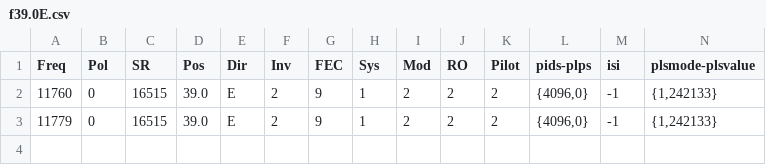
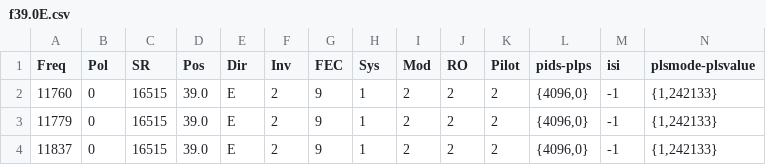
Before and after one commit to ahmedmoselhi/e2_channellist, a CSV file: frequencies/f39.0E.csv, drawn as a sheet; only a part is shown; rows hold the shown columns only; the diff names each change by its address in the sheet, - before the commit and + after, or states it on an @@ line.

Commit message:
update frequencies and channellists

```diff
--- a/frequencies/f39.0E.csv
+++ b/frequencies/f39.0E.csv
+row 4: 11837 | 0 | 16515 | 39.0 | E | 2 | 9 | 1 | 2 | 2 | 2 | {4096,0} | -1 | {1,242133}
```
Also changed, not shown: channellist/3.1E/4099L33900PLP0PID4097_ISI2.csv, channellist/53.0E/10730V14180PLP0PID4096.csv, 11 other files.
